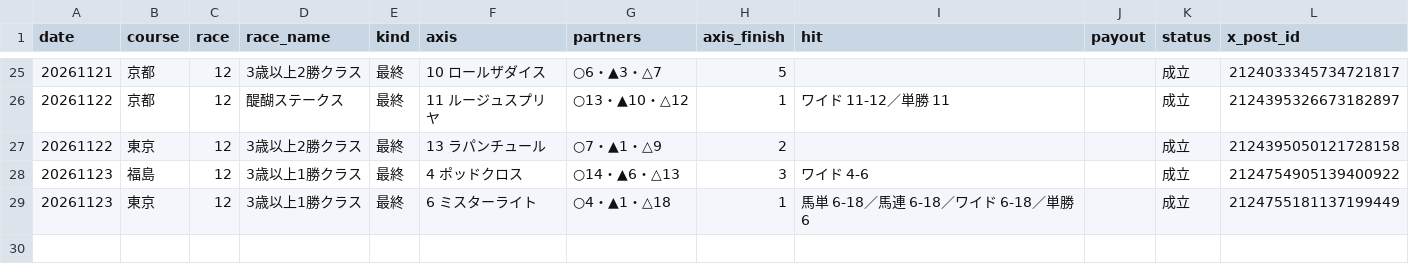
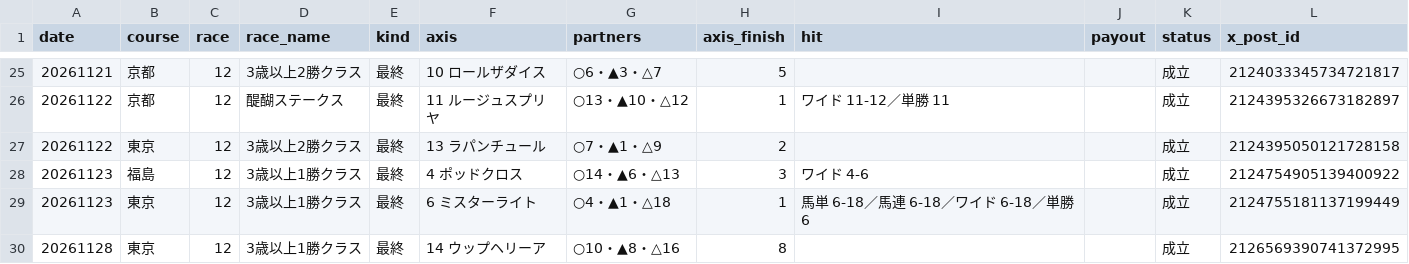
Before and after one commit to mtezoro-hash/keiba-picks, a CSV file: pro_results.csv, drawn as a sheet; only a part is shown, gaps mark what is left out.

Commit message:
当たり速報 20261128 東京12R（JRA公式）

```diff
--- a/pro_results.csv
+++ b/pro_results.csv
@@ -29 +29,2 @@ date,course,race,race_name,kind,axis,partners,axis_finish,hit,payout,status,x_po
 20261123,東京,12,3歳以上1勝クラス,最終,6 ミスターライト,○4・▲1・△18,1,馬単 6-18／馬連 6-18／ワイド 6-18／単勝 6,,成立,2124755181137199449
+20261128,東京,12,3歳以上1勝クラス,最終,14 ウップヘリーア,○10・▲8・△16,8,,,成立,2126569390741372995
```
